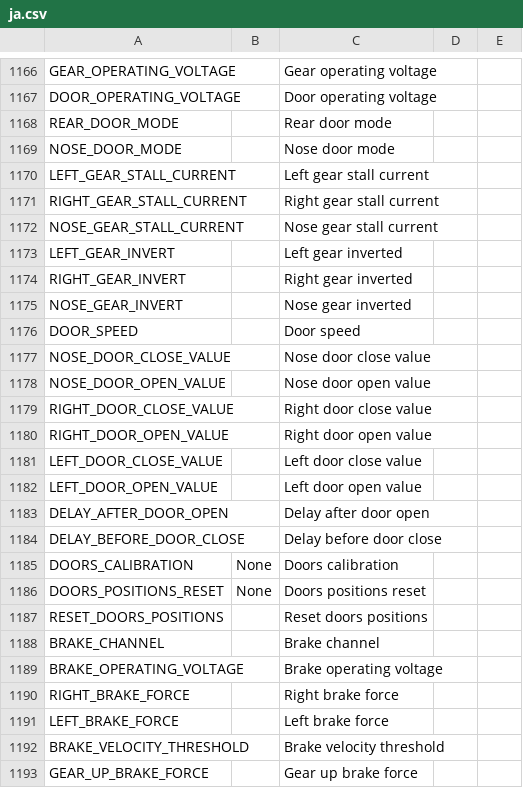
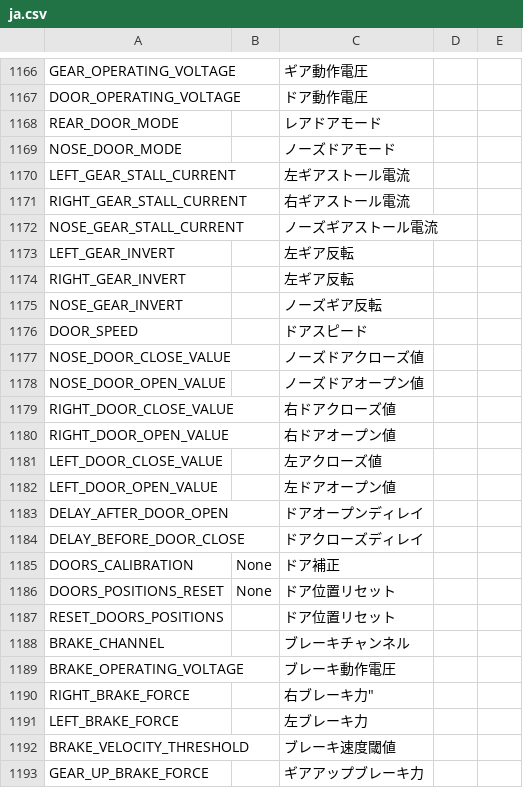
Before and after one commit to FrSkyRC/ETHOS-Feedback-Community, a CSV file: translations/ethos/ja.csv, drawn as a sheet; only a part is shown, gaps mark what is left out; the diff covers the shown part only; the diff names each change by its address in the sheet, - before the commit and + after, or states it on an @@ line.

```diff
--- a/translations/ethos/ja.csv
+++ b/translations/ethos/ja.csv
-C1166: Gear operating voltage
+C1166: ギア動作電圧
-C1167: Door operating voltage
+C1167: ドア動作電圧
-C1168: Rear door mode
+C1168: レアドアモード
-C1169: Nose door mode
+C1169: ノーズドアモード
-C1170: Left gear stall current
+C1170: 左ギアストール電流
-C1171: Right gear stall current
+C1171: 右ギアストール電流
-C1172: Nose gear stall current
+C1172: ノーズギアストール電流
-C1173: Left gear inverted
+C1173: 左ギア反転
-C1174: Right gear inverted
+C1174: 左ギア反転
-C1175: Nose gear inverted
+C1175: ノーズギア反転
-C1176: Door speed
+C1176: ドアスピード
-C1177: Nose door close value
+C1177: ノーズドアクローズ値
-C1178: Nose door open value
+C1178: ノーズドアオープン値
-C1179: Right door close value
+C1179: 右ドアクローズ値
-C1180: Right door open value
+C1180: 右ドアオープン値
-C1181: Left door close value
+C1181: 左アクローズ値
-C1182: Left door open value
+C1182: 左ドアオープン値
-C1183: Delay after door open
+C1183: ドアオープンディレイ
-C1184: Delay before door close
+C1184: ドアクローズディレイ
-C1185: Doors calibration
+C1185: ドア補正
-C1186: Doors positions reset
+C1186: ドア位置リセット
-C1187: Reset doors positions
+C1187: ドア位置リセット
-C1188: Brake channel
+C1188: ブレーキチャンネル
-C1189: Brake operating voltage
+C1189: ブレーキ動作電圧
-C1190: Right brake force
+C1190: 右ブレーキ力"
-C1191: Left brake force
+C1191: 左ブレーキ力
-C1192: Brake velocity threshold
+C1192: ブレーキ速度閾値
-C1193: Gear up brake force
+C1193: ギアアップブレーキ力
```
Also changed, not shown: 121 edited cells elsewhere in this file.
